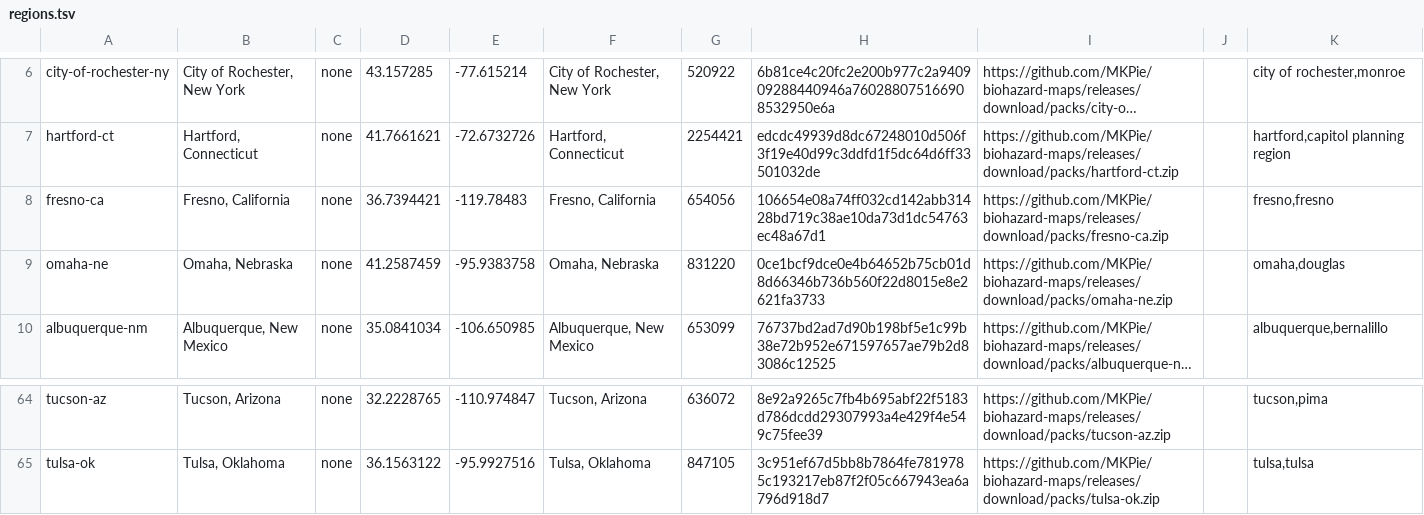
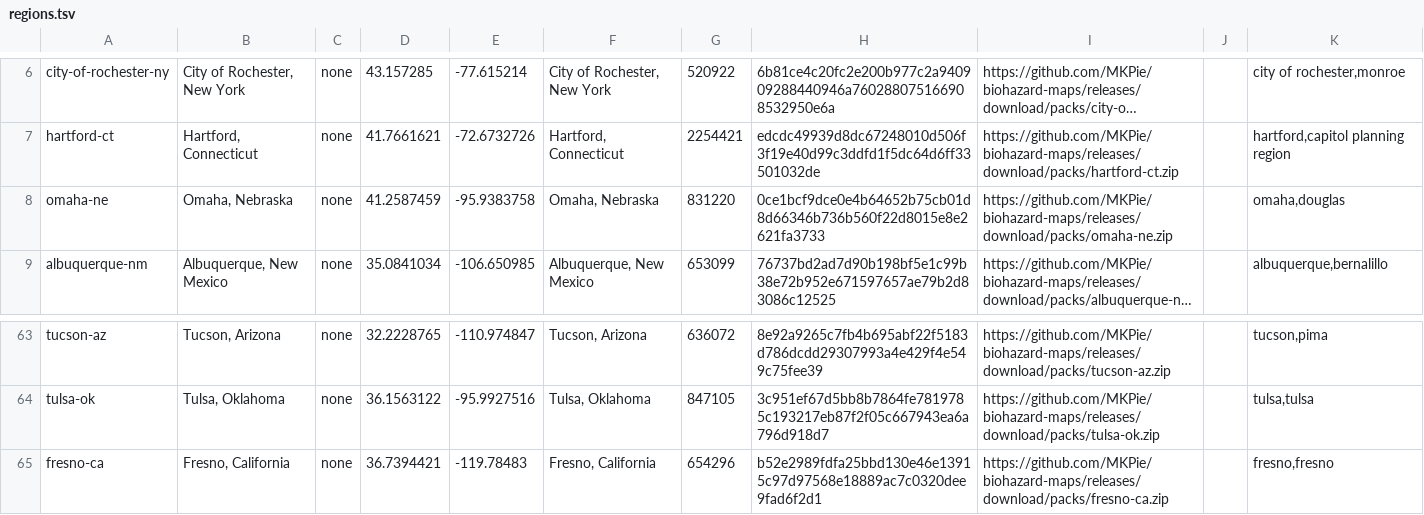
Before and after one commit to MKPie/biohazard-maps, a TSV file: regions.tsv, drawn as a sheet; only a part is shown, gaps mark what is left out; long unchanged cells end in …; removed rows and columns are numbered as before the commit, all else as after; the diff names each change by its address in the sheet, - before the commit and + after, or states it on an @@ line.

Commit message:
Add map pack fresno-ca

```diff
--- a/regions.tsv
+++ b/regions.tsv
-row 8: fresno-ca | Fresno, California | none | 36.7394421 | -119.78483 | Fresno, California | 654056 | 106654e08a74ff032cd142abb31428bd719c38ae10da73d1dc54763ec48a67d1 | https://github.com/MKPie/biohazard-maps/releases/download/packs/fresno-ca.zip |  | fresno,fresno
+row 65: fresno-ca | Fresno, California | none | 36.7394421 | -119.78483 | Fresno, California | 654296 | b52e2989fdfa25bbd130e46e13915c97d97568e18889ac7c0320dee9fad6f2d1 | https://github.com/MKPie/biohazard-maps/releases/download/packs/fresno-ca.zip |  | fresno,fresno
```
